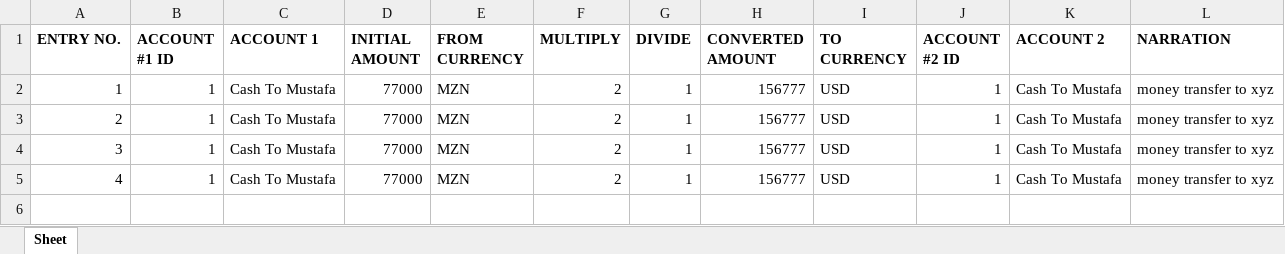
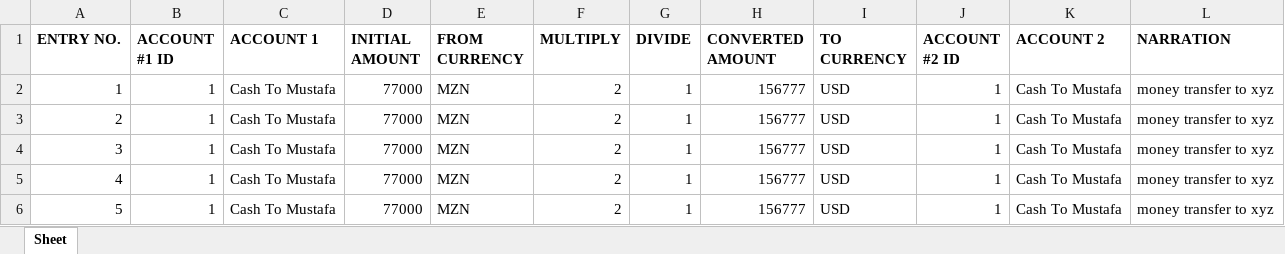
Before and after one commit to MustafaMunir123/transaction-management-api, an Excel workbook: templates/transactions/test.xlsx, sheet Sheet, drawn as a sheet; values as stored, in another font and other column widths than the file's, no borders; the diff names each change by its address in the sheet, - before the commit and + after, or states it on an @@ line.

```diff
--- a/templates/transactions/test.xlsx (sheet Sheet)
+++ b/templates/transactions/test.xlsx (sheet Sheet)
+row 6: 5 | 1 | Cash To Mustafa | 77000 | MZN | 2 | 1 | 156777 | USD | 1 | Cash To Mustafa | money transfer to xyz
```
Also changed, not shown: 11 other files.
